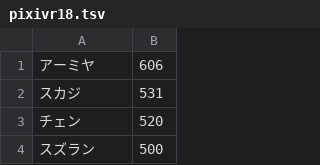
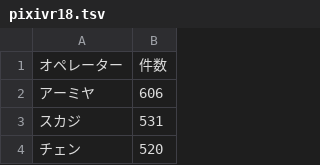
Before and after one commit to swigin/arknightsdata, a TSV file: pixivr18.tsv, drawn as a sheet; only a part is shown; the shorter side is filled out with more unchanged rows; the diff names each change by its address in the sheet, - before the commit and + after, or states it on an @@ line.

Commit message:
Update pixivr18.tsv

```diff
--- a/pixivr18.tsv
+++ b/pixivr18.tsv
+row 1: オペレーター | 件数
```
